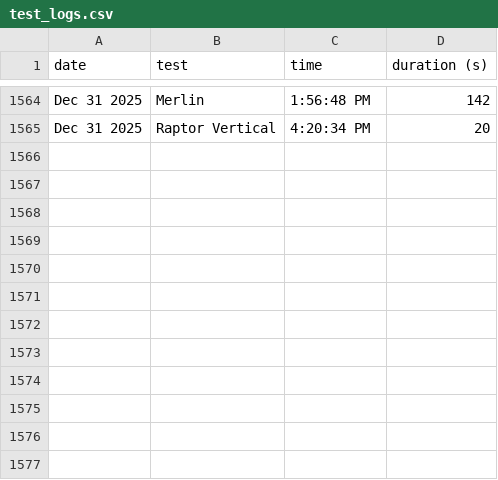
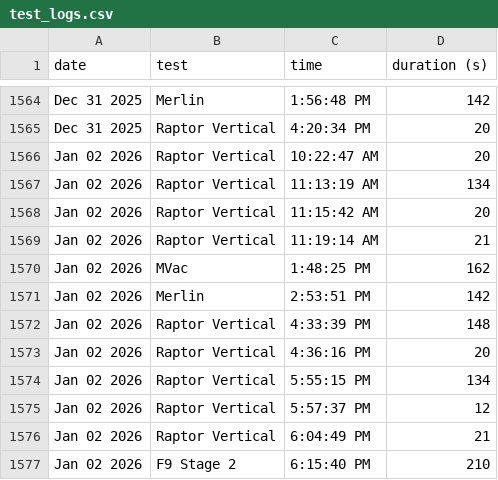
Before and after one commit to CameronField/SpaceX_Eng_Test_Log, a CSV file: test_logs.csv, drawn as a sheet; only a part is shown, gaps mark what is left out.

Commit message:
Update test log

```diff
--- a/test_logs.csv
+++ b/test_logs.csv
@@ -1565 +1565,13 @@ Dec 31 2025,Merlin,1:56:48 PM,142
 Dec 31 2025,Raptor Vertical,4:20:34 PM,20
+Jan 02 2026,Raptor Vertical,10:22:47 AM,20
+Jan 02 2026,Raptor Vertical,11:13:19 AM,134
+Jan 02 2026,Raptor Vertical,11:15:42 AM,20
+Jan 02 2026,Raptor Vertical,11:19:14 AM,21
+Jan 02 2026,MVac,1:48:25 PM,162
+Jan 02 2026,Merlin,2:53:51 PM,142
+Jan 02 2026,Raptor Vertical,4:33:39 PM,148
+Jan 02 2026,Raptor Vertical,4:36:16 PM,20
+Jan 02 2026,Raptor Vertical,5:55:15 PM,134
+Jan 02 2026,Raptor Vertical,5:57:37 PM,12
+Jan 02 2026,Raptor Vertical,6:04:49 PM,21
+Jan 02 2026,F9 Stage 2,6:15:40 PM,210
```
